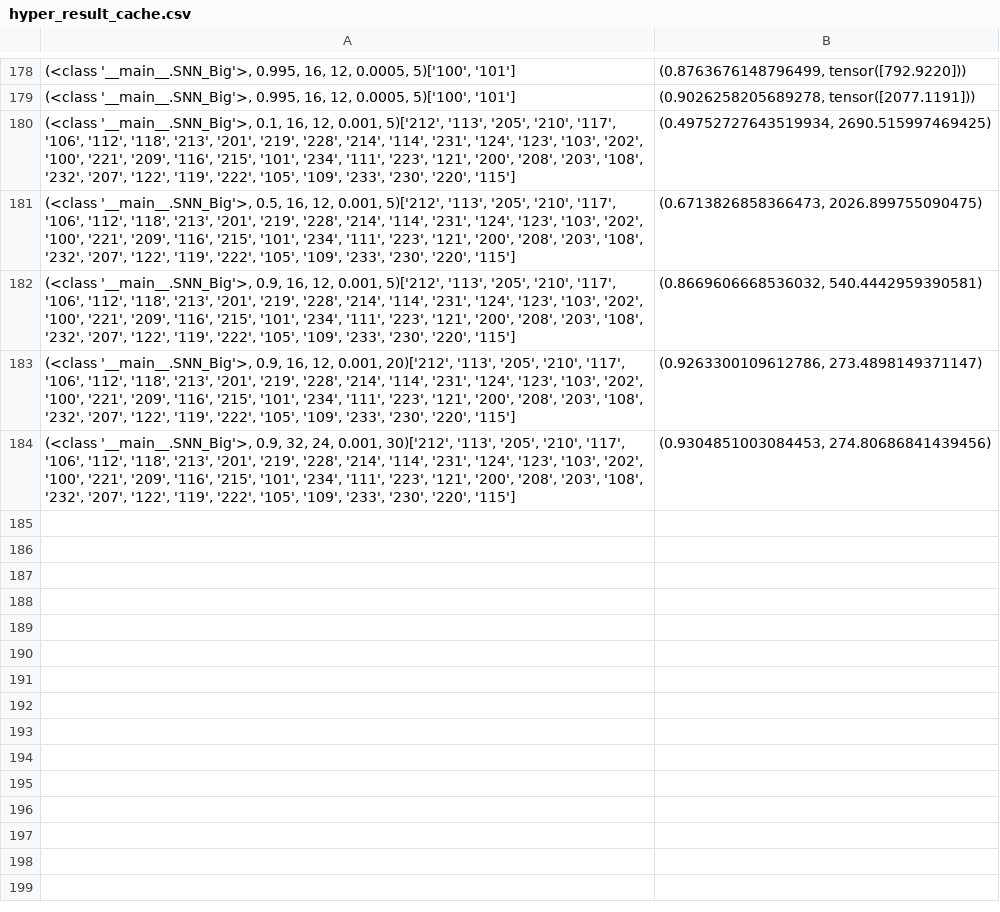
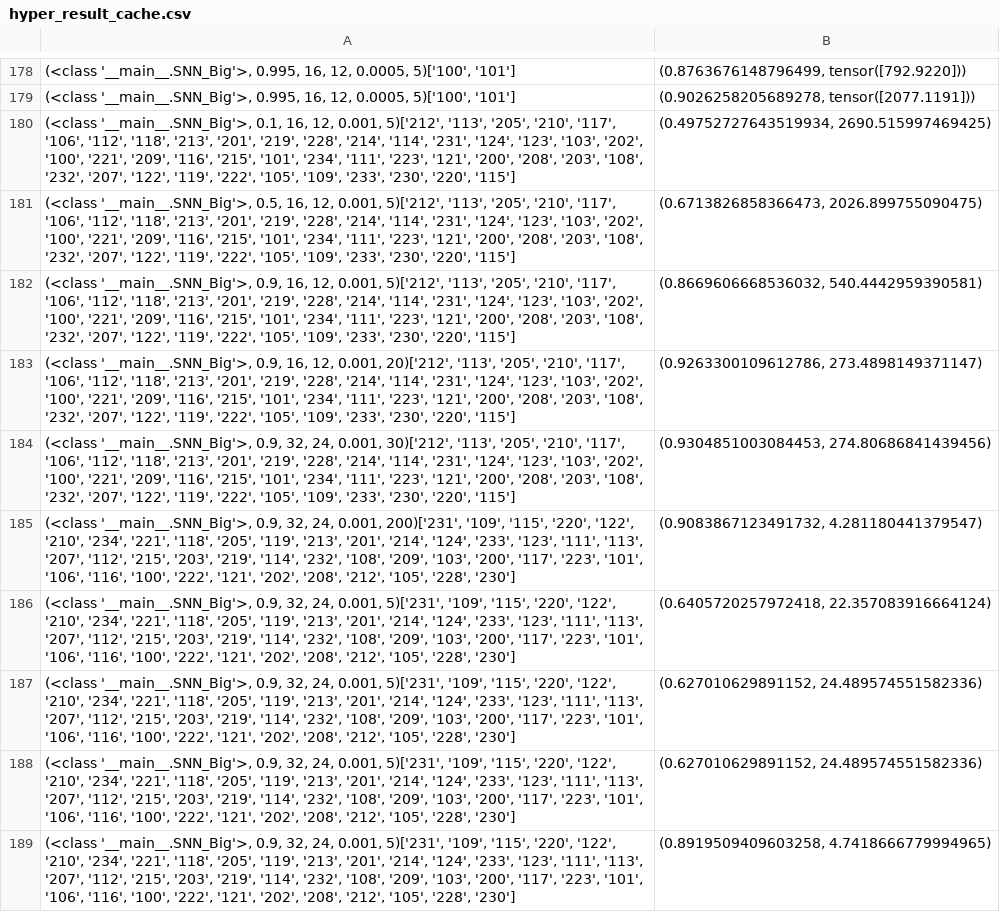
Before and after one commit to luke-li-2003/snnHeart, a CSV file: hyper_result_cache.csv, drawn as a sheet; only a part is shown, gaps mark what is left out.

```diff
--- a/hyper_result_cache.csv
+++ b/hyper_result_cache.csv
@@ -184 +184,6 @@
 "(<class '__main__.SNN_Big'>, 0.9, 32, 24, 0.001, 30)['212', '113', '205', '210', '117', '106', '112', '118', '213', '201', '219', '228', '214', '114', '231', '124', '123', '103', '202', '100', '221', '209', '116', '215', '101', '234', '111', '223', '121', '200', '208', '203', '108', '232', '207', '122', '119', '222', '105', '109', '233', '230', '220', '115']","(0.9304851003084453, 274.80686841439456)"
+"(<class '__main__.SNN_Big'>, 0.9, 32, 24, 0.001, 200)['231', '109', '115', '220', '122', '210', '234', '221', '118', '205', '119', '213', '201', '214', '124', '233', '123', '111', '113', '207', '112', '215', '203', '219', '114', '232', '108', '209', '103', '200', '117', '223', '101', '106', '116', '100', '222', '121', '202', '208', '212', '105', '228', '230']","(0.9083867123491732, 4.281180441379547)"
+"(<class '__main__.SNN_Big'>, 0.9, 32, 24, 0.001, 5)['231', '109', '115', '220', '122', '210', '234', '221', '118', '205', '119', '213', '201', '214', '124', '233', '123', '111', '113', '207', '112', '215', '203', '219', '114', '232', '108', '209', '103', '200', '117', '223', '101', '106', '116', '100', '222', '121', '202', '208', '212', '105', '228', '230']","(0.6405720257972418, 22.357083916664124)"
+"(<class '__main__.SNN_Big'>, 0.9, 32, 24, 0.001, 5)['231', '109', '115', '220', '122', '210', '234', '221', '118', '205', '119', '213', '201', '214', '124', '233', '123', '111', '113', '207', '112', '215', '203', '219', '114', '232', '108', '209', '103', '200', '117', '223', '101', '106', '116', '100', '222', '121', '202', '208', '212', '105', '228', '230']","(0.627010629891152, 24.489574551582336)"
+"(<class '__main__.SNN_Big'>, 0.9, 32, 24, 0.001, 5)['231', '109', '115', '220', '122', '210', '234', '221', '118', '205', '119', '213', '201', '214', '124', '233', '123', '111', '113', '207', '112', '215', '203', '219', '114', '232', '108', '209', '103', '200', '117', '223', '101', '106', '116', '100', '222', '121', '202', '208', '212', '105', '228', '230']","(0.627010629891152, 24.489574551582336)"
+"(<class '__main__.SNN_Big'>, 0.9, 32, 24, 0.001, 5)['231', '109', '115', '220', '122', '210', '234', '221', '118', '205', '119', '213', '201', '214', '124', '233', '123', '111', '113', '207', '112', '215', '203', '219', '114', '232', '108', '209', '103', '200', '117', '223', '101', '106', '116', '100', '222', '121', '202', '208', '212', '105', '228', '230']","(0.8919509409603258, 4.7418666779994965)"
```
Also changed, not shown: 1 other file.
